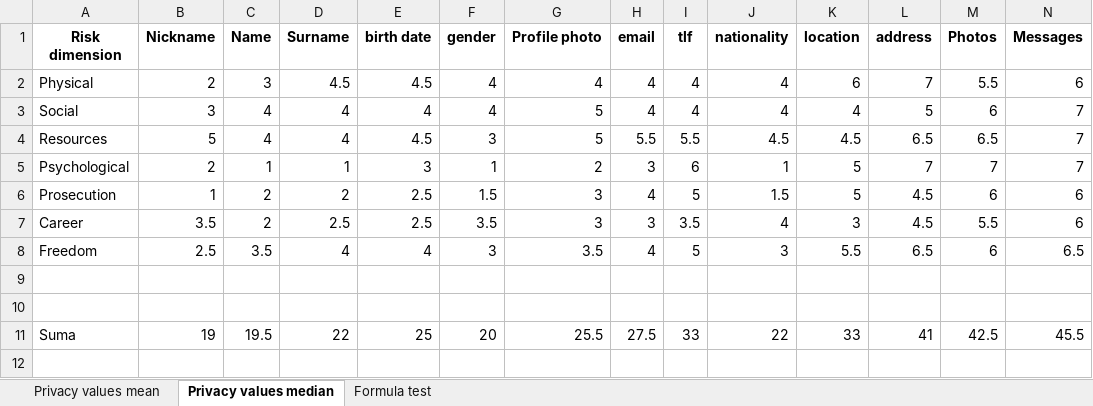
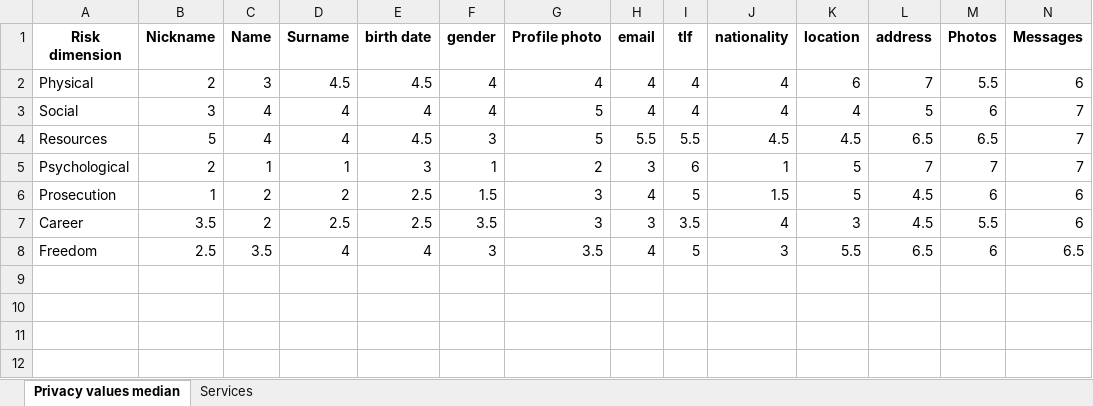
Before and after one commit to serna-r/risk-meter---V2, an Excel workbook: flaskr/static/service_risk_calculation.xlsx, sheet Privacy values median, drawn as a sheet; only a part is shown; values as stored, in another font and other column widths than the file's, no borders; conditional formats not drawn; rows hold the shown columns only; the diff names each change by its address in the sheet, - before the commit and + after, or states it on an @@ line.

```diff
--- a/flaskr/static/service_risk_calculation.xlsx (sheet Privacy values median)
+++ b/flaskr/static/service_risk_calculation.xlsx (sheet Privacy values median)
-sheet tab: Privacy values mean
-sheet tab: Formula test
+sheet tab: Services
-row 9: (empty)
-row 10: (empty)
-row 11: Suma | 19 | 19.5 | 22 | 25 | 20 | 25.5 | 27.5 | 33 | 22 | 33 | 41 | 42.5 | 45.5
-row 12: (empty)
```
Also changed, not shown: 3 other files.
